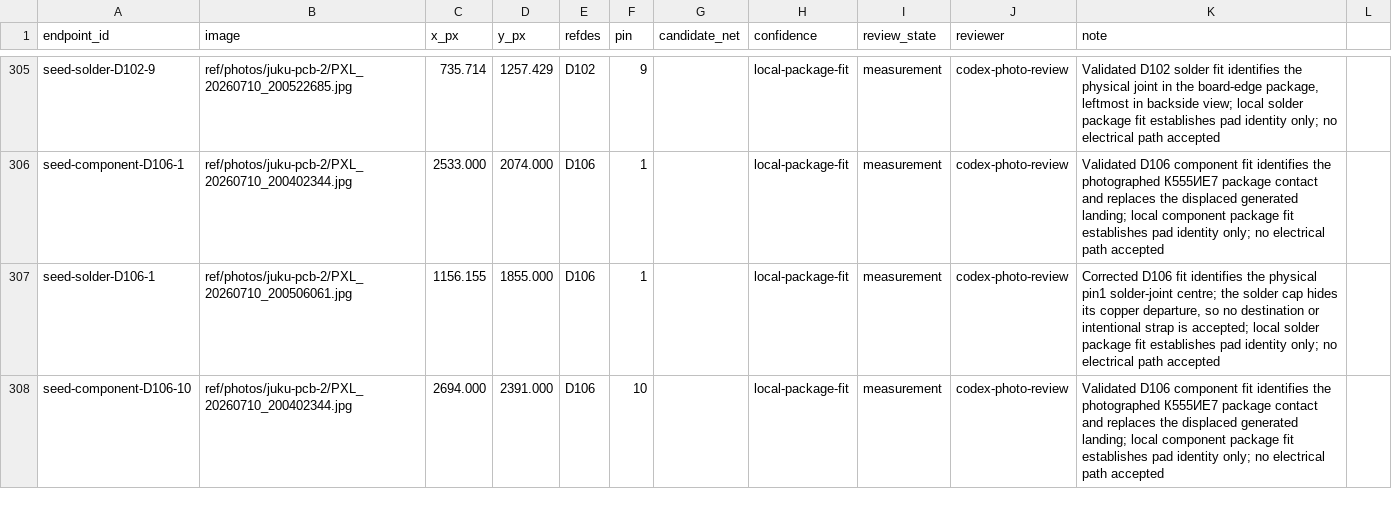
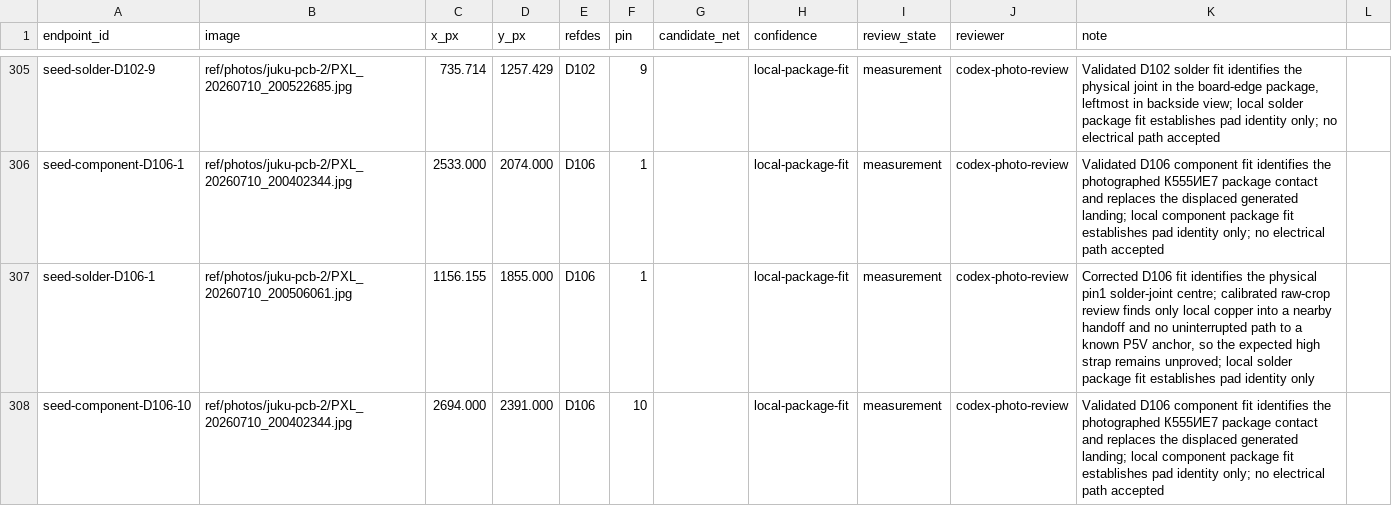
Before and after one commit to ddanila/8080-cosim, a CSV file: ref/photos/juku-pcb-2/endpoints.csv, drawn as a sheet; only a part is shown, gaps mark what is left out; the diff covers the shown part only.

Commit message:
Bound D106 strap photo evidence

```diff
--- a/ref/photos/juku-pcb-2/endpoints.csv
+++ b/ref/photos/juku-pcb-2/endpoints.csv
@@ -306,3 +306,3 @@ seed-solder-D102-9,ref/photos/juku-pcb-2/PXL_20260710_200522685.jpg,735.714,1257
 seed-component-D106-1,ref/photos/juku-pcb-2/PXL_20260710_200402344.jpg,2533.000,2074.000,D106,1,,local-package-fit,measurement,codex-photo-review,Validated D106 component fit identifies the photographed К555ИЕ7 package contact and replaces the displaced generated landing; local component package fit establishes pad identity only; no electrical path accepted
-seed-solder-D106-1,ref/photos/juku-pcb-2/PXL_20260710_200506061.jpg,1156.155,1855.000,D106,1,,local-package-fit,measurement,codex-photo-review,"Corrected D106 fit identifies the physical pin1 solder-joint centre; the solder cap hides its copper departure, so no destination or intentional strap is accepted; local solder package fit establishes pad identity only; no electrical path accepted"
+seed-solder-D106-1,ref/photos/juku-pcb-2/PXL_20260710_200506061.jpg,1156.155,1855.000,D106,1,,local-package-fit,measurement,codex-photo-review,"Corrected D106 fit identifies the physical pin1 solder-joint centre; calibrated raw-crop review finds only local copper into a nearby handoff and no uninterrupted path to a known P5V anchor, so the expected high strap remains unproved; local solder package fit establishes pad identity only"
 seed-component-D106-10,ref/photos/juku-pcb-2/PXL_20260710_200402344.jpg,2694.000,2391.000,D106,10,,local-package-fit,measurement,codex-photo-review,Validated D106 component fit identifies the photographed К555ИЕ7 package contact and replaces the displaced generated landing; local component package fit establishes pad identity only; no electrical path accepted
```
Also changed, not shown: 7 edited cells elsewhere in this file, 8 other files.
